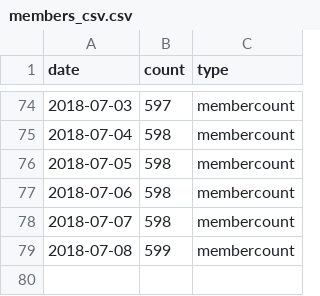
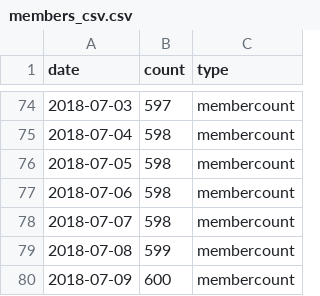
Before and after one commit to rusershamburg/rusershamburg.github.io, a CSV file: stats/members_csv.csv, drawn as a sheet; only a part is shown, gaps mark what is left out; the diff names each change by its address in the sheet, - before the commit and + after, or states it on an @@ line.

Commit message:
data_update: 2018-07-09 22:37:06

```diff
--- a/stats/members_csv.csv
+++ b/stats/members_csv.csv
+row 80: 2018-07-09 | 600 | membercount
```
Also changed, not shown: stats/rating_csv.csv, 2 other files.
